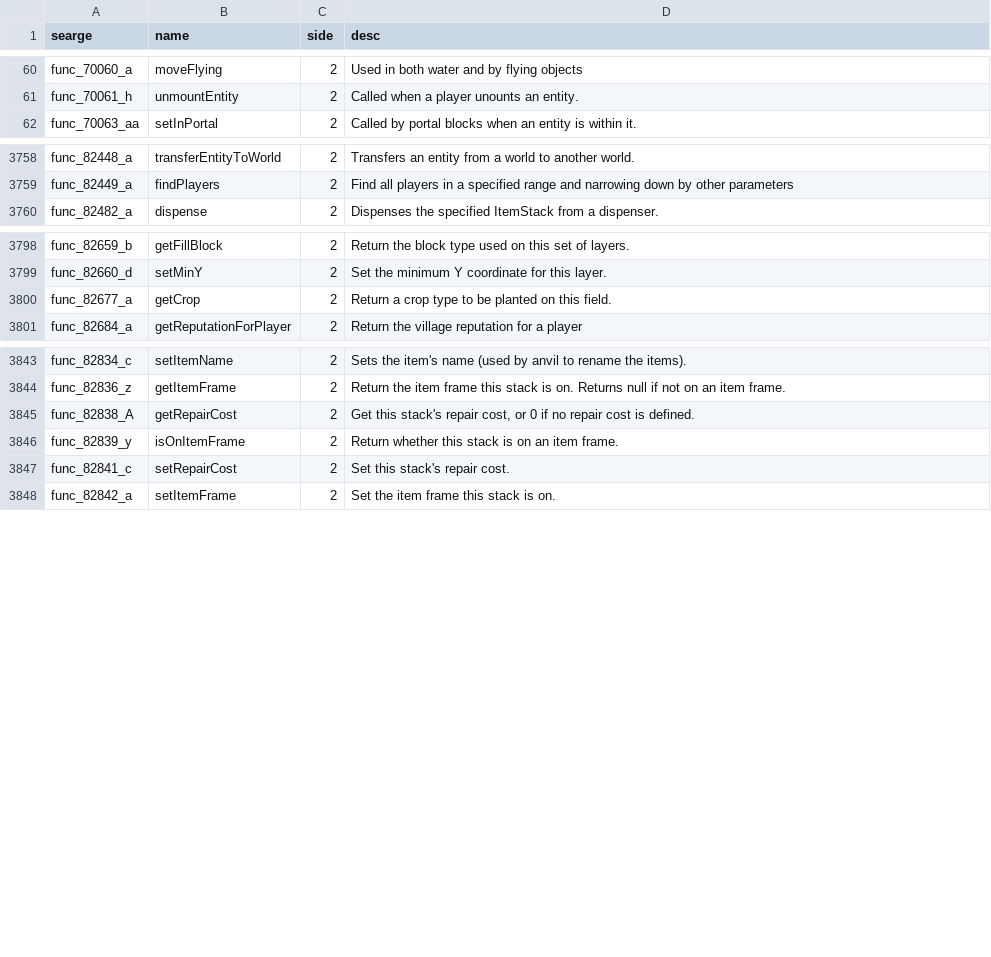
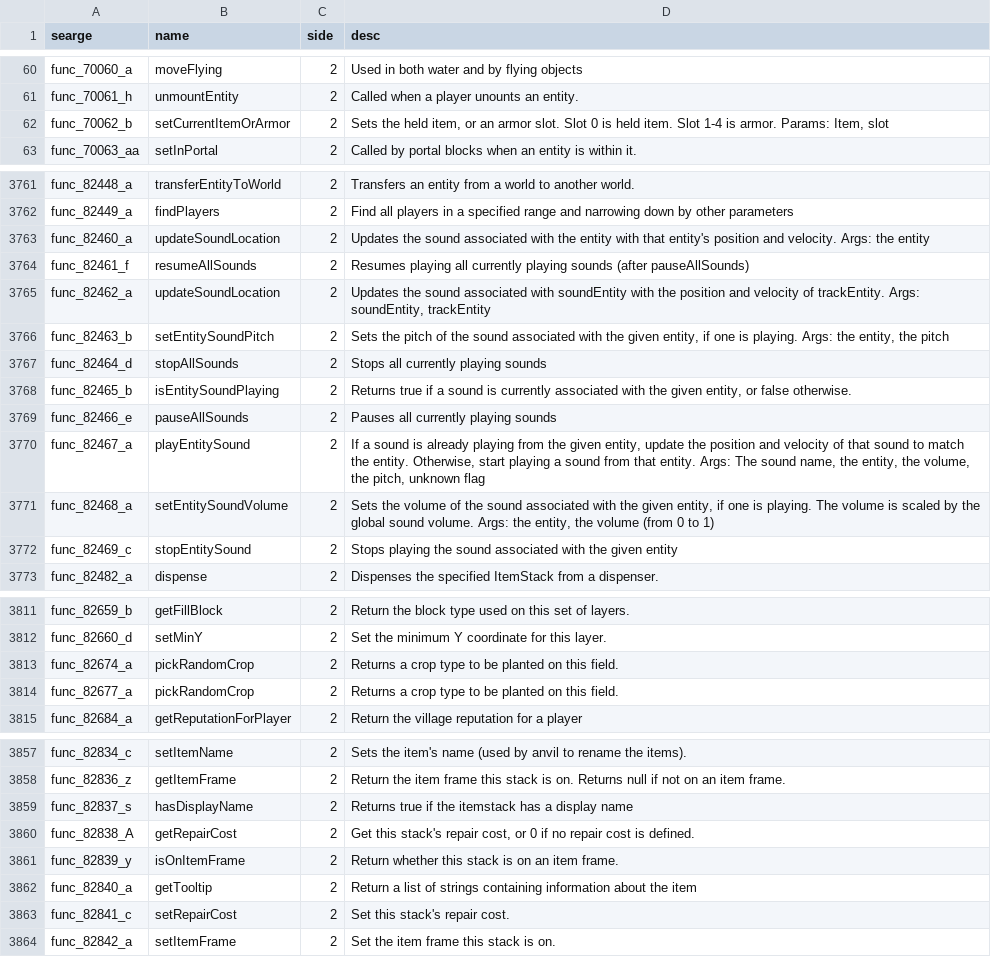
Before and after one commit to MinecraftForge/MinecraftForge, a CSV file: fml/conf/methods.csv, drawn as a sheet; only a part is shown, gaps mark what is left out; the diff covers the shown part only.

```diff
--- a/fml/conf/methods.csv
+++ b/fml/conf/methods.csv
@@ -61,2 +61,3 @@ func_70060_a,moveFlying,2,Used in both water and by flying objects
 func_70061_h,unmountEntity,2,Called when a player unounts an entity.
+func_70062_b,setCurrentItemOrArmor,2,"Sets the held item, or an armor slot. Slot 0 is held item. Slot 1-4 is armor. Params: Item, slot"
 func_70063_aa,setInPortal,2,Called by portal blocks when an entity is within it.
@@ -3759,2 +3762,12 @@ func_82448_a,transferEntityToWorld,2,Transfers an entity from a world to another
 func_82449_a,findPlayers,2,Find all players in a specified range and narrowing down by other parameters
+func_82460_a,updateSoundLocation,2,Updates the sound associated with the entity with that entity's position and velocity. Args: the entity
+func_82461_f,resumeAllSounds,2,Resumes playing all currently playing sounds (after pauseAllSounds)
+func_82462_a,updateSoundLocation,2,"Updates the sound associated with soundEntity with the position and velocity of trackEntity. Args: soundEntity, trackEntity"
+func_82463_b,setEntitySoundPitch,2,"Sets the pitch of the sound associated with the given entity, if one is playing. Args: the entity, the pitch"
+func_82464_d,stopAllSounds,2,Stops all currently playing sounds
+func_82465_b,isEntitySoundPlaying,2,"Returns true if a sound is currently associated with the given entity, or false otherwise."
+func_82466_e,pauseAllSounds,2,Pauses all currently playing sounds
+func_82467_a,playEntitySound,2,"If a sound is already playing from the given entity, update the position and velocity of that sound to match the entity. Otherwise, start playing a sound from that entity. Args: The sound name, the entity, the volume, the pitch, unknown flag"
+func_82468_a,setEntitySoundVolume,2,"Sets the volume of the sound associated with the given entity, if one is playing. The volume is scaled by the global sound volume. Args: the entity, the volume (from 0 to 1)"
+func_82469_c,stopEntitySound,2,Stops playing the sound associated with the given entity
 func_82482_a,dispense,2,Dispenses the specified ItemStack from a dispenser.
@@ -3799,3 +3812,4 @@ func_82659_b,getFillBlock,2,Return the block type used on this set of layers.
 func_82660_d,setMinY,2,Set the minimum Y coordinate for this layer.
-func_82677_a,getCrop,2,Return a crop type to be planted on this field.
+func_82674_a,pickRandomCrop,2,Returns a crop type to be planted on this field.
+func_82677_a,pickRandomCrop,2,Returns a crop type to be planted on this field.
 func_82684_a,getReputationForPlayer,2,Return the village reputation for a player
@@ -3844,4 +3858,6 @@ func_82834_c,setItemName,2,Sets the item's name (used by anvil to rename the ite
 func_82836_z,getItemFrame,2,Return the item frame this stack is on. Returns null if not on an item frame.
+func_82837_s,hasDisplayName,2,Returns true if the itemstack has a display name
 func_82838_A,getRepairCost,2,"Get this stack's repair cost, or 0 if no repair cost is defined."
 func_82839_y,isOnItemFrame,2,Return whether this stack is on an item frame.
+func_82840_a,getTooltip,2,Return a list of strings containing information about the item
 func_82841_c,setRepairCost,2,Set this stack's repair cost.
```
Also changed, not shown: 3 added rows and 10 edited cells elsewhere in this file, fml/conf/fields.csv.
